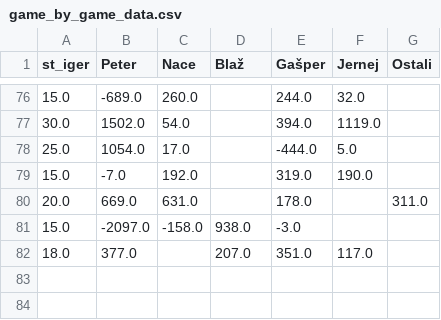
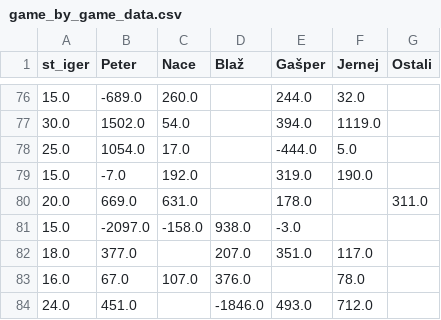
Before and after one commit to naceee/naceee.github.io, a CSV file: tarok/data/game_by_game_data.csv, drawn as a sheet; only a part is shown, gaps mark what is left out; the diff names each change by its address in the sheet, - before the commit and + after, or states it on an @@ line.

```diff
--- a/tarok/data/game_by_game_data.csv
+++ b/tarok/data/game_by_game_data.csv
+row 83: 16.0 | 67.0 | 107.0 | 376.0 |  | 78.0
+row 84: 24.0 | 451.0 |  | -1846.0 | 493.0 | 712.0
```
Also changed, not shown: tarok/data/last_n_games.csv, tarok/data/raw_data.csv, 8 other files.
